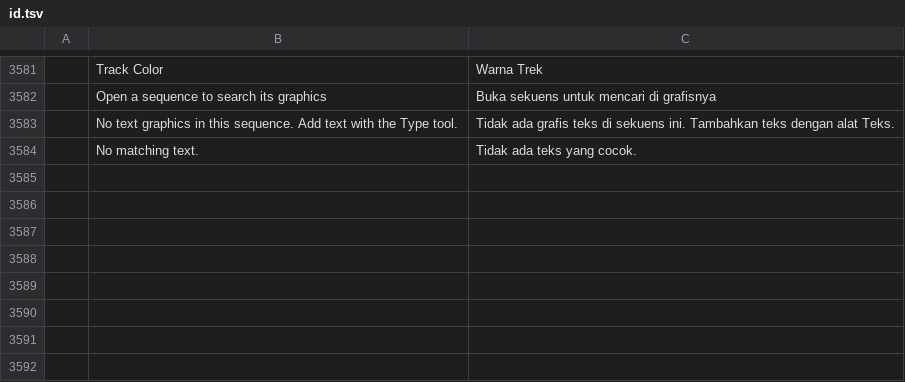
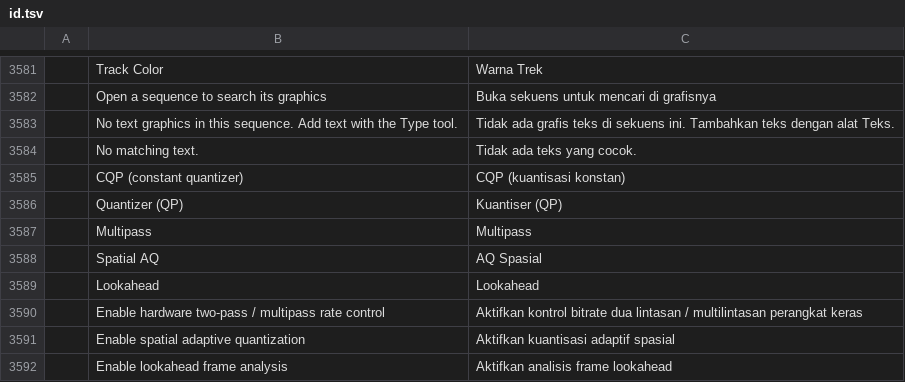
Before and after one commit to AnarchByte0/filmcraft, a TSV file: crates/ui-egui/src/i18n/id.tsv, drawn as a sheet; only a part is shown, gaps mark what is left out.

```diff
--- a/crates/ui-egui/src/i18n/id.tsv
+++ b/crates/ui-egui/src/i18n/id.tsv
@@ -3584 +3584,9 @@
 	No matching text.	Tidak ada teks yang cocok.
+	CQP (constant quantizer)	CQP (kuantisasi konstan)
+	Quantizer (QP)	Kuantiser (QP)
+	Multipass	Multipass
+	Spatial AQ	AQ Spasial
+	Lookahead	Lookahead
+	Enable hardware two-pass / multipass rate control	Aktifkan kontrol bitrate dua lintasan / multilintasan perangkat keras
+	Enable spatial adaptive quantization	Aktifkan kuantisasi adaptif spasial
+	Enable lookahead frame analysis	Aktifkan analisis frame lookahead
```
Also changed, not shown: crates/ui-egui/src/i18n/de.tsv, crates/ui-egui/src/i18n/es.tsv, 12 other files.
